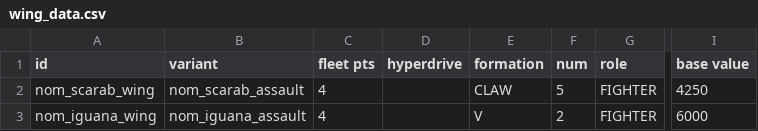
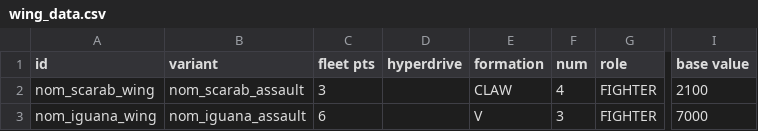
Before and after one commit to Trylobot/starsector-mods, a CSV file: nom/data/hulls/wing_data.csv, drawn as a sheet; only a part is shown, gaps mark what is left out; the diff names each change by its address in the sheet, - before the commit and + after, or states it on an @@ line.

```diff
--- a/nom/data/hulls/wing_data.csv
+++ b/nom/data/hulls/wing_data.csv
-C2 (fleet pts): 4
+C2 (fleet pts): 3
-F2 (num): 5
+F2 (num): 4
-I2 (base value): 4250
+I2 (base value): 2100
-C3 (fleet pts): 4
+C3 (fleet pts): 6
-F3 (num): 2
+F3 (num): 3
-I3 (base value): 6000
+I3 (base value): 7000
```
Also changed, not shown: nom/data/hulls/ship_data.csv, nom/data/weapons/weapon_data.csv, 11 other files.
